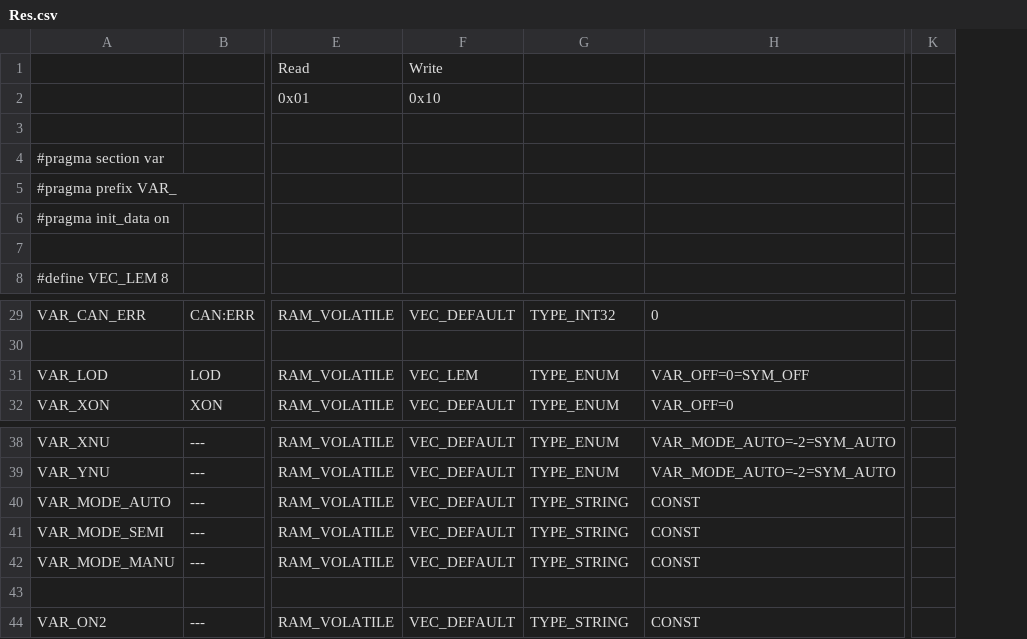
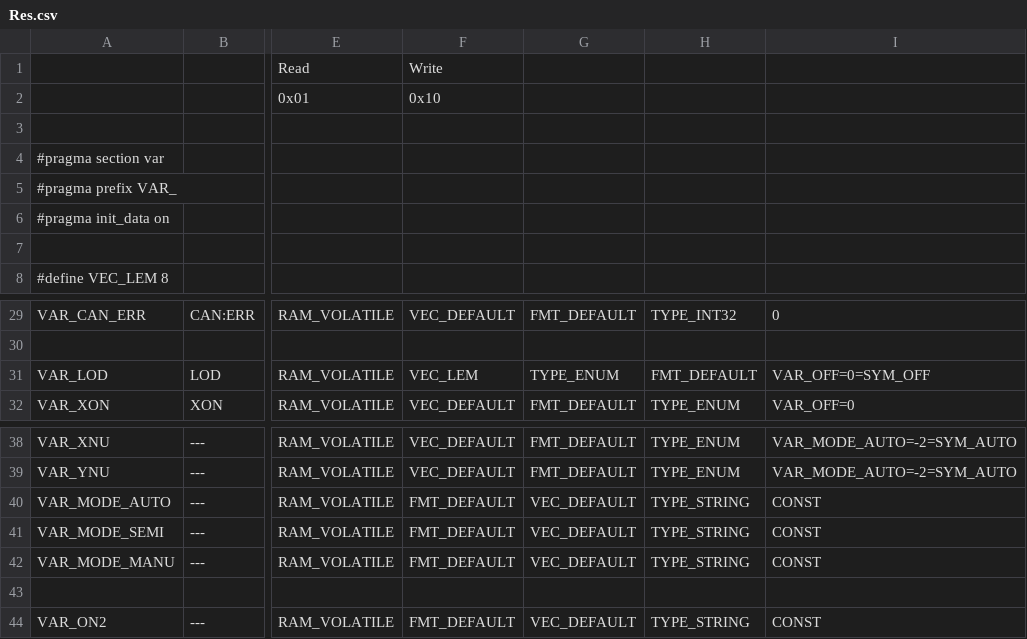
Before and after one commit to rhae/varcore, a CSV file: tools/varpp/Res.csv, drawn as a sheet; only a part is shown, gaps mark what is left out; removed rows and columns are numbered as before the commit, all else as after; the diff names each change by its address in the sheet, - before the commit and + after, or states it on an @@ line.

Commit message:
Added column 'format' to csv file Precision was removed from floats.

```diff
--- a/tools/varpp/Res.csv
+++ b/tools/varpp/Res.csv
+column G, rows 29-32: FMT_DEFAULT |  | TYPE_ENUM | FMT_DEFAULT; rows 38-44: FMT_DEFAULT | FMT_DEFAULT | VEC_DEFAULT | VEC_DEFAULT | VEC_DEFAULT |  | VEC_DEFAULT
-column K, empty
-H31: TYPE_ENUM
+H31: FMT_DEFAULT
-F40:F42: VEC_DEFAULT
+F40:F42: FMT_DEFAULT
-F44: VEC_DEFAULT
+F44: FMT_DEFAULT
```
Also changed, not shown: 5 other files.
